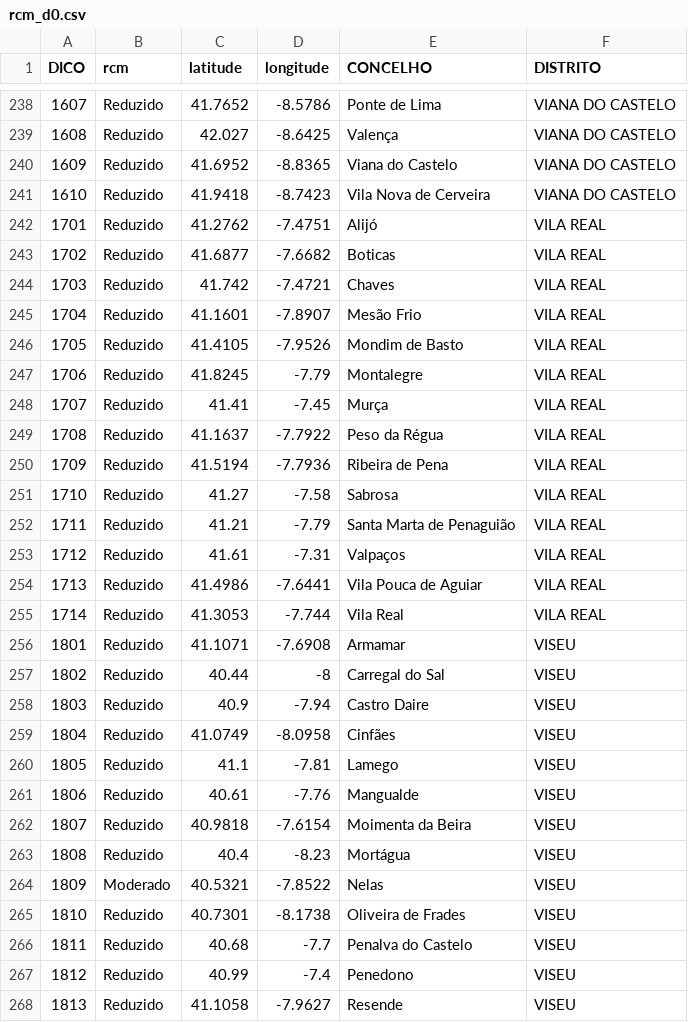
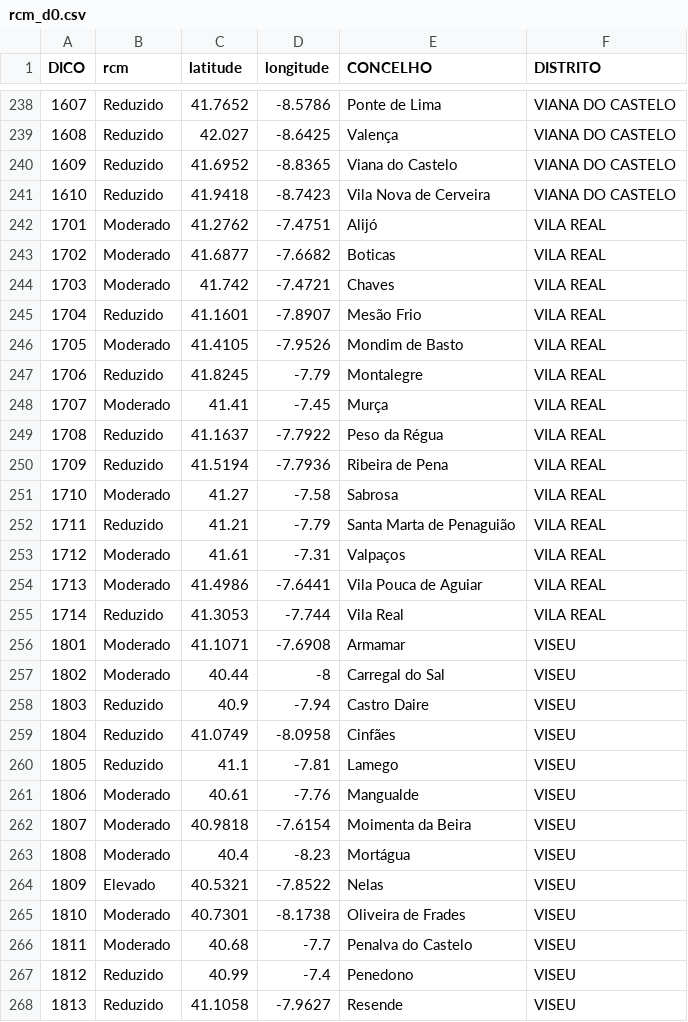
Before and after one commit to CatiaBarros/rcm-scheduler, a CSV file: rcm_d0.csv, drawn as a sheet; only a part is shown, gaps mark what is left out; the diff covers the shown part only.

```diff
--- a/rcm_d0.csv
+++ b/rcm_d0.csv
@@ -241,18 +241,18 @@ DICO,rcm,latitude,longitude,CONCELHO,DISTRITO
 1610,Reduzido,41.9418,-8.7423,Vila Nova de Cerveira,VIANA DO CASTELO
-1701,Reduzido,41.2762,-7.4751,Alijó,VILA REAL
-1702,Reduzido,41.6877,-7.6682,Boticas,VILA REAL
-1703,Reduzido,41.742,-7.4721,Chaves,VILA REAL
+1701,Moderado,41.2762,-7.4751,Alijó,VILA REAL
+1702,Moderado,41.6877,-7.6682,Boticas,VILA REAL
+1703,Moderado,41.742,-7.4721,Chaves,VILA REAL
 1704,Reduzido,41.1601,-7.8907,Mesão Frio,VILA REAL
-1705,Reduzido,41.4105,-7.9526,Mondim de Basto,VILA REAL
+1705,Moderado,41.4105,-7.9526,Mondim de Basto,VILA REAL
 1706,Reduzido,41.8245,-7.79,Montalegre,VILA REAL
-1707,Reduzido,41.41,-7.45,Murça,VILA REAL
+1707,Moderado,41.41,-7.45,Murça,VILA REAL
 1708,Reduzido,41.1637,-7.7922,Peso da Régua,VILA REAL
 1709,Reduzido,41.5194,-7.7936,Ribeira de Pena,VILA REAL
-1710,Reduzido,41.27,-7.58,Sabrosa,VILA REAL
+1710,Moderado,41.27,-7.58,Sabrosa,VILA REAL
 1711,Reduzido,41.21,-7.79,Santa Marta de Penaguião,VILA REAL
-1712,Reduzido,41.61,-7.31,Valpaços,VILA REAL
-1713,Reduzido,41.4986,-7.6441,Vila Pouca de Aguiar,VILA REAL
+1712,Moderado,41.61,-7.31,Valpaços,VILA REAL
+1713,Moderado,41.4986,-7.6441,Vila Pouca de Aguiar,VILA REAL
 1714,Reduzido,41.3053,-7.744,Vila Real,VILA REAL
-1801,Reduzido,41.1071,-7.6908,Armamar,VISEU
-1802,Reduzido,40.44,-8,Carregal do Sal,VISEU
+1801,Moderado,41.1071,-7.6908,Armamar,VISEU
+1802,Moderado,40.44,-8,Carregal do Sal,VISEU
 1803,Reduzido,40.9,-7.94,Castro Daire,VISEU
@@ -260,8 +260,8 @@ DICO,rcm,latitude,longitude,CONCELHO,DISTRITO
 1805,Reduzido,41.1,-7.81,Lamego,VISEU
-1806,Reduzido,40.61,-7.76,Mangualde,VISEU
-1807,Reduzido,40.9818,-7.6154,Moimenta da Beira,VISEU
-1808,Reduzido,40.4,-8.23,Mortágua,VISEU
-1809,Moderado,40.5321,-7.8522,Nelas,VISEU
-1810,Reduzido,40.7301,-8.1738,Oliveira de Frades,VISEU
-1811,Reduzido,40.68,-7.7,Penalva do Castelo,VISEU
+1806,Moderado,40.61,-7.76,Mangualde,VISEU
+1807,Moderado,40.9818,-7.6154,Moimenta da Beira,VISEU
+1808,Moderado,40.4,-8.23,Mortágua,VISEU
+1809,Elevado,40.5321,-7.8522,Nelas,VISEU
+1810,Moderado,40.7301,-8.1738,Oliveira de Frades,VISEU
+1811,Moderado,40.68,-7.7,Penalva do Castelo,VISEU
 1812,Reduzido,40.99,-7.4,Penedono,VISEU
```
Also changed, not shown: 115 edited cells elsewhere in this file, 1 other file.
